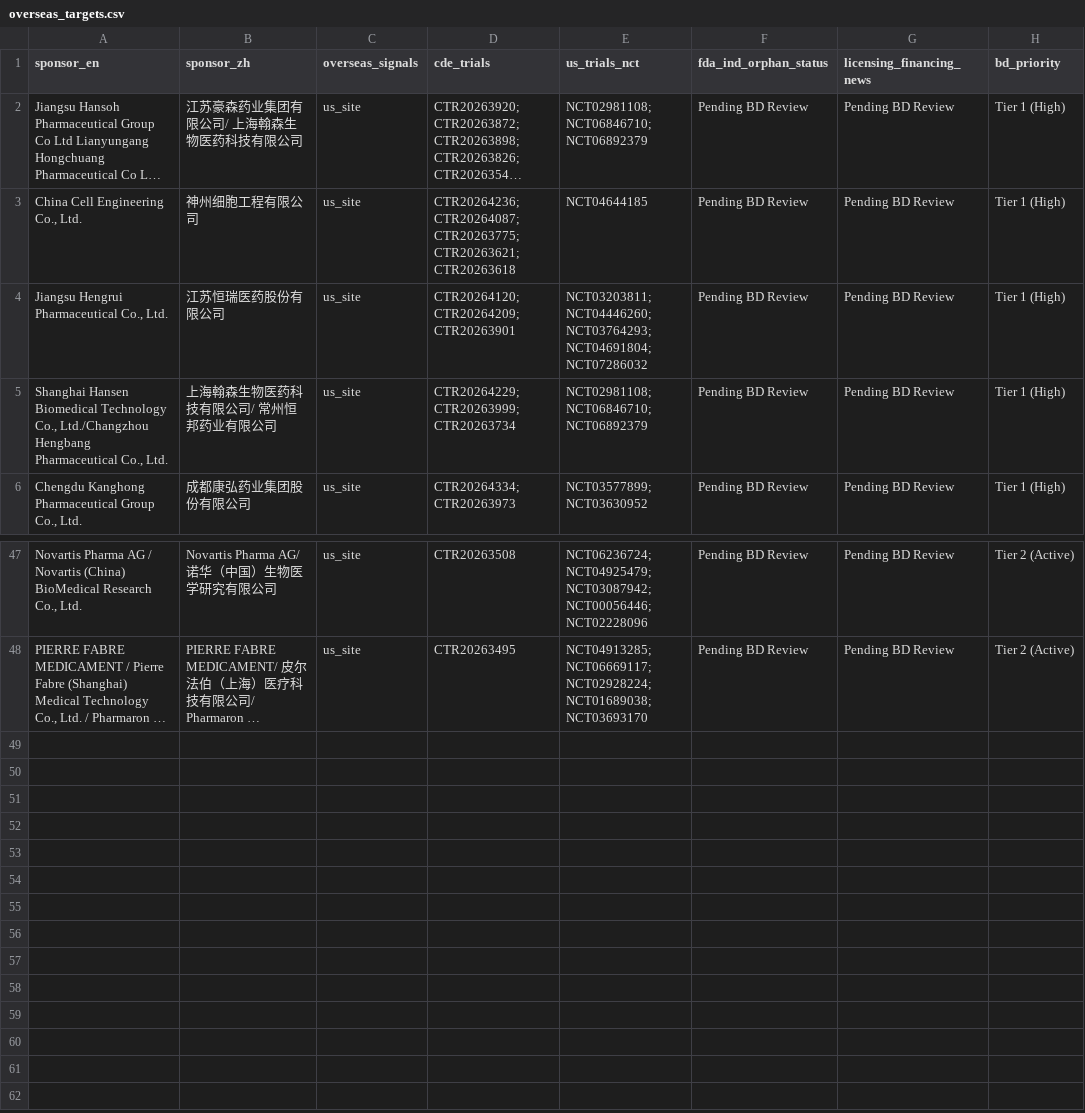
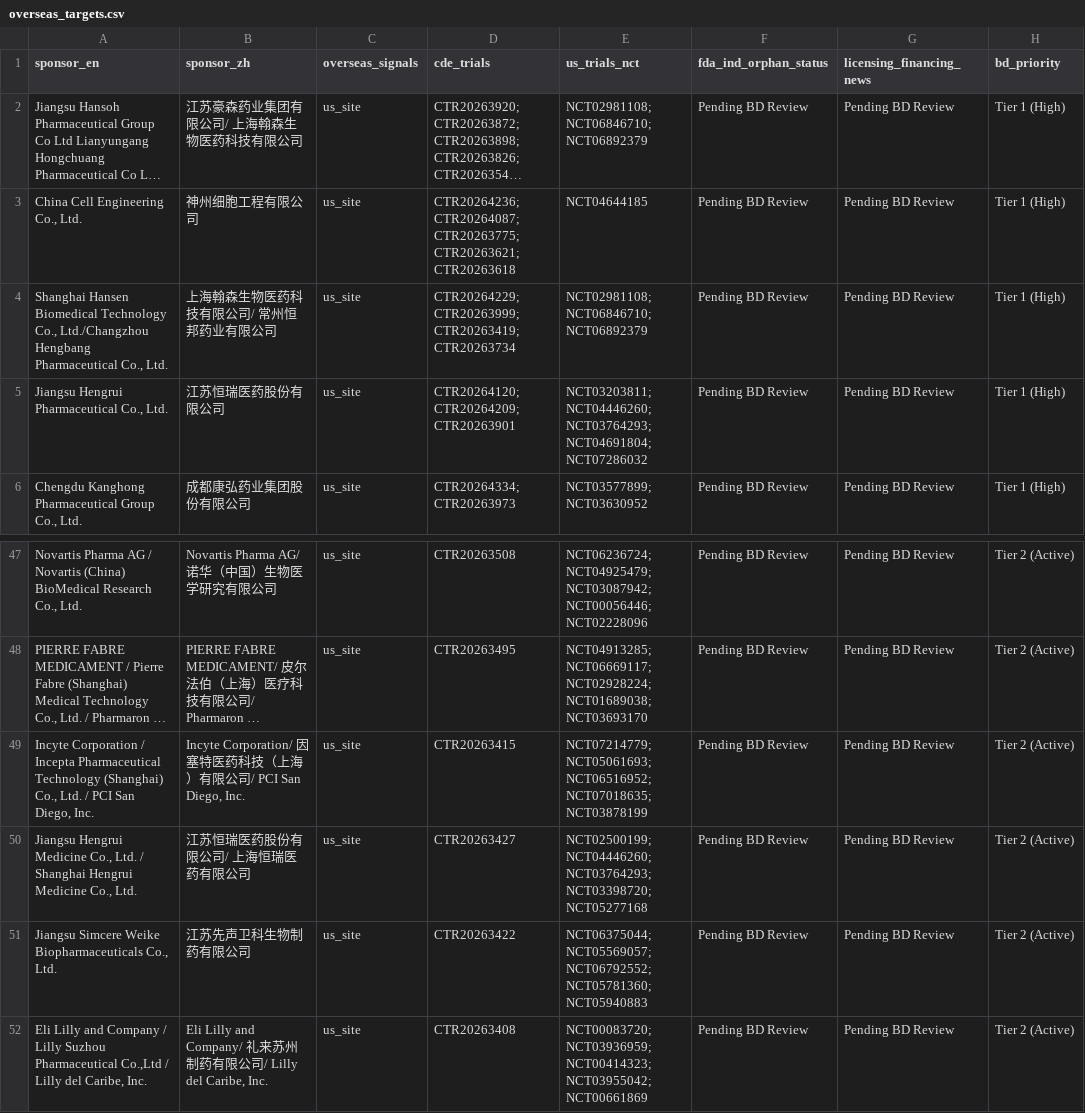
Before and after one commit to hutianle/cde-clinical-trials, a CSV file: data/overseas_targets.csv, drawn as a sheet; only a part is shown, gaps mark what is left out; long unchanged cells end in …; removed rows and columns are numbered as before the commit, all else as after; the diff names each change by its address in the sheet, - before the commit and + after, or states it on an @@ line.

```diff
--- a/data/overseas_targets.csv
+++ b/data/overseas_targets.csv
+row 4: Shanghai Hansen Biomedical Technology Co., Ltd./Changzhou Hengbang Pharmaceutical Co., Ltd. | 上海翰森生物医药科技有限公司/ 常州恒邦药业有限公司 | us_site | CTR20264229; CTR20263999; CTR20263419; CTR20263734 | NCT02981108; NCT06846710; NCT06892379 | Pending BD Review | Pending BD Review | Tier 1 (High)
-row 5: Shanghai Hansen Biomedical Technology Co., Ltd./Changzhou Hengbang Pharmaceutical Co., Ltd. | 上海翰森生物医药科技有限公司/ 常州恒邦药业有限公司 | us_site | CTR20264229; CTR20263999; CTR20263734 | NCT02981108; NCT06846710; NCT06892379 | Pending BD Review | Pending BD Review | Tier 1 (High)
+row 49: Incyte Corporation / Incepta Pharmaceutical Technology (Shanghai) Co., Ltd. / PCI San Diego, Inc. | Incyte Corporation/ 因塞特医药科技（上海）有限公司/ PCI San Diego, Inc. | us_site | CTR20263415 | NCT07214779; NCT05061693; NCT06516952; NCT07018635; NCT03878199 | Pending BD Review | Pending BD Review | Tier 2 (Active)
+row 50: Jiangsu Hengrui Medicine Co., Ltd. / Shanghai Hengrui Medicine Co., Ltd. | 江苏恒瑞医药股份有限公司/ 上海恒瑞医药有限公司 | us_site | CTR20263427 | NCT02500199; NCT04446260; NCT03764293; NCT03398720; NCT05277168 | Pending BD Review | Pending BD Review | Tier 2 (Active)
+row 51: Jiangsu Simcere Weike Biopharmaceuticals Co., Ltd. | 江苏先声卫科生物制药有限公司 | us_site | CTR20263422 | NCT06375044; NCT05569057; NCT06792552; NCT05781360; NCT05940883 | Pending BD Review | Pending BD Review | Tier 2 (Active)
+row 52: Eli Lilly and Company / Lilly Suzhou Pharmaceutical Co.,Ltd / Lilly del Caribe, Inc. | Eli Lilly and Company/ 礼来苏州制药有限公司/ Lilly del Caribe, Inc. | us_site | CTR20263408 | NCT00083720; NCT03936959; NCT00414323; NCT03955042; NCT00661869 | Pending BD Review | Pending BD Review | Tier 2 (Active)
```
Also changed, not shown: 6 other files.
